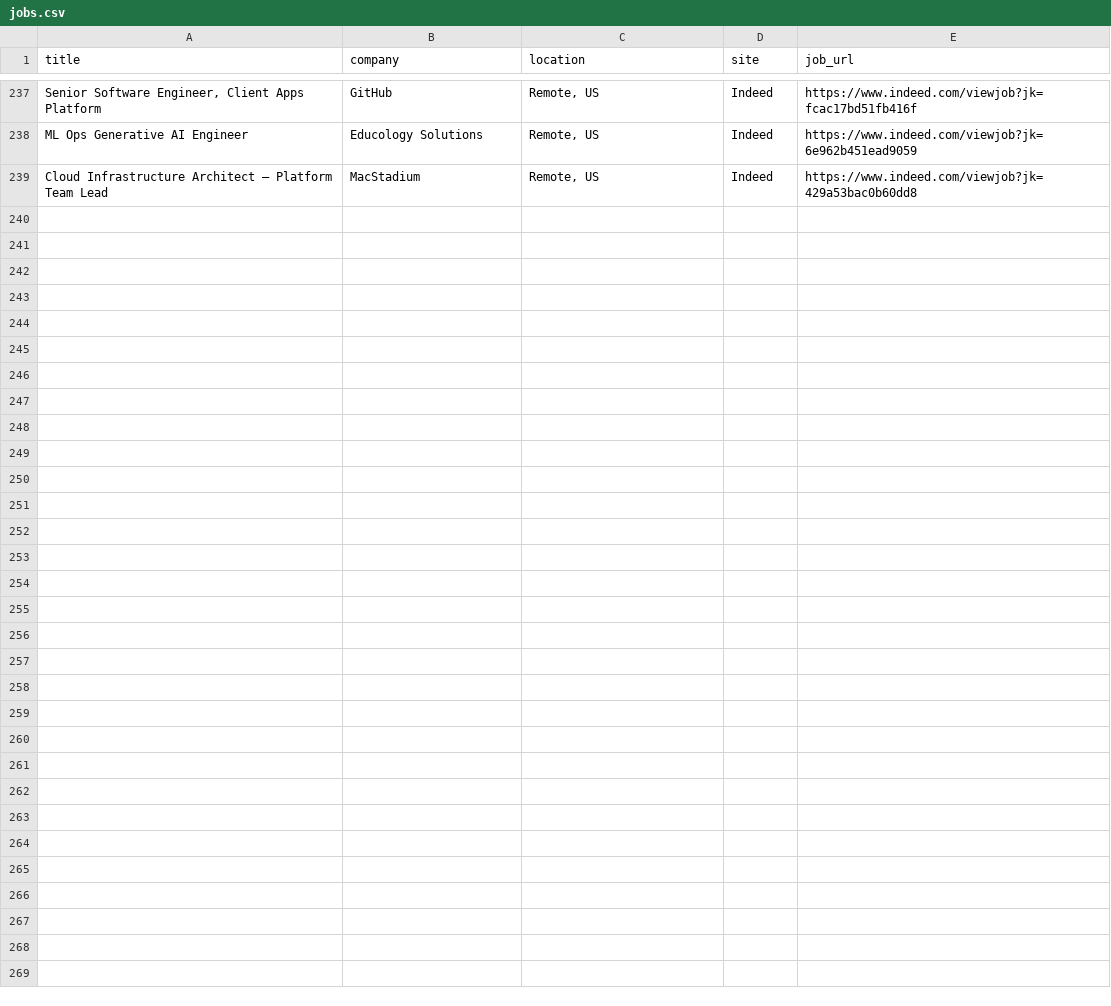
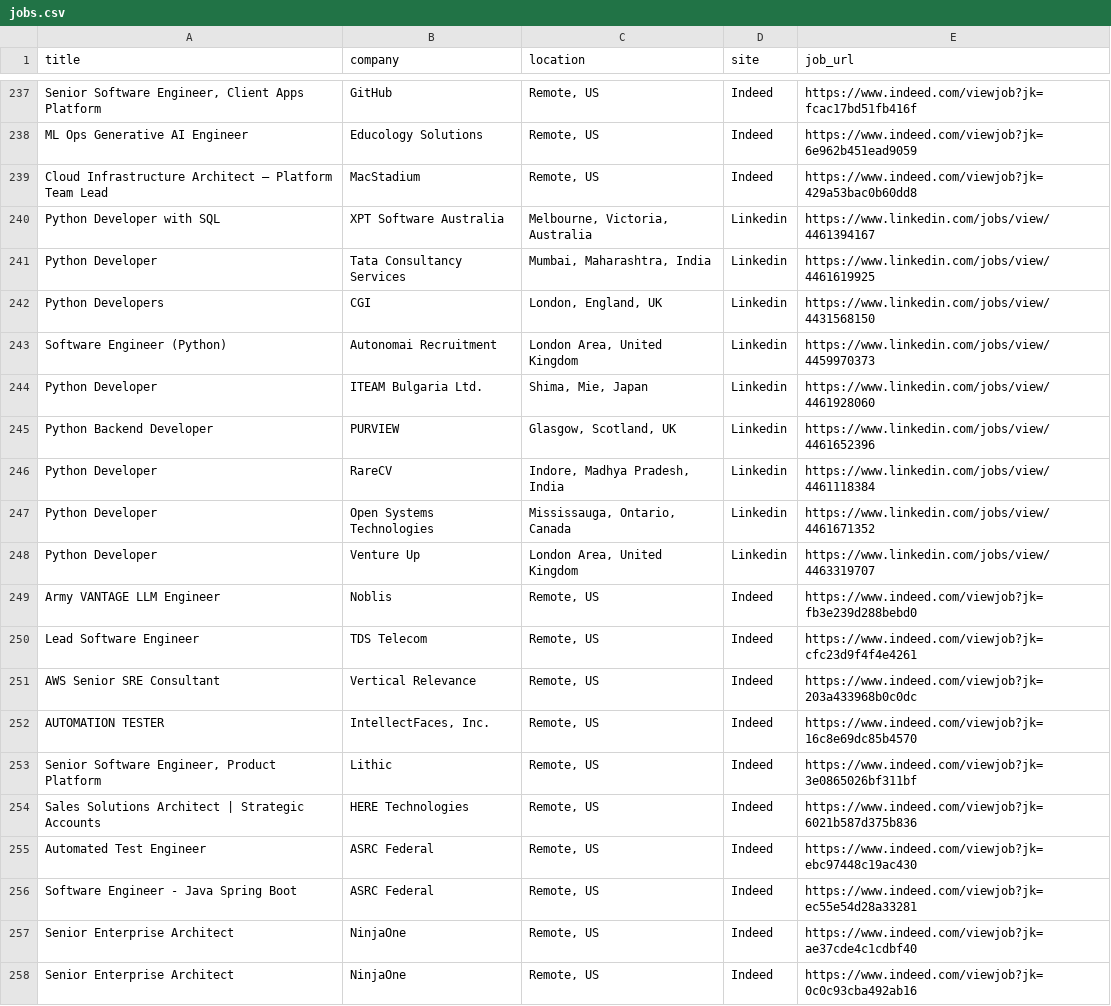
Before and after one commit to trpelka/job-scraper-bot, a CSV file: jobs.csv, drawn as a sheet; only a part is shown, gaps mark what is left out; the diff names each change by its address in the sheet, - before the commit and + after, or states it on an @@ line.

```diff
--- a/jobs.csv
+++ b/jobs.csv
+row 240: Python Developer with SQL | XPT Software Australia | Melbourne, Victoria, Australia | Linkedin | https://www.linkedin.com/jobs/view/4461394167
+row 241: Python Developer | Tata Consultancy Services | Mumbai, Maharashtra, India | Linkedin | https://www.linkedin.com/jobs/view/4461619925
+row 242: Python Developers | CGI | London, England, UK | Linkedin | https://www.linkedin.com/jobs/view/4431568150
+row 243: Software Engineer (Python) | Autonomai Recruitment | London Area, United Kingdom | Linkedin | https://www.linkedin.com/jobs/view/4459970373
+row 244: Python Developer | ITEAM Bulgaria Ltd. | Shima, Mie, Japan | Linkedin | https://www.linkedin.com/jobs/view/4461928060
+row 245: Python Backend Developer | PURVIEW | Glasgow, Scotland, UK | Linkedin | https://www.linkedin.com/jobs/view/4461652396
+row 246: Python Developer | RareCV | Indore, Madhya Pradesh, India | Linkedin | https://www.linkedin.com/jobs/view/4461118384
+row 247: Python Developer | Open Systems Technologies | Mississauga, Ontario, Canada | Linkedin | https://www.linkedin.com/jobs/view/4461671352
+row 248: Python Developer | Venture Up | London Area, United Kingdom | Linkedin | https://www.linkedin.com/jobs/view/4463319707
+row 249: Army VANTAGE LLM Engineer | Noblis | Remote, US | Indeed | https://www.indeed.com/viewjob?jk=fb3e239d288bebd0
+row 250: Lead Software Engineer | TDS Telecom | Remote, US | Indeed | https://www.indeed.com/viewjob?jk=cfc23d9f4f4e4261
+row 251: AWS Senior SRE Consultant | Vertical Relevance | Remote, US | Indeed | https://www.indeed.com/viewjob?jk=203a433968b0c0dc
+row 252: AUTOMATION TESTER | IntellectFaces, Inc. | Remote, US | Indeed | https://www.indeed.com/viewjob?jk=16c8e69dc85b4570
+row 253: Senior Software Engineer, Product Platform | Lithic | Remote, US | Indeed | https://www.indeed.com/viewjob?jk=3e0865026bf311bf
+row 254: Sales Solutions Architect | Strategic Accounts | HERE Technologies | Remote, US | Indeed | https://www.indeed.com/viewjob?jk=6021b587d375b836
+row 255: Automated Test Engineer | ASRC Federal | Remote, US | Indeed | https://www.indeed.com/viewjob?jk=ebc97448c19ac430
+row 256: Software Engineer - Java Spring Boot | ASRC Federal | Remote, US | Indeed | https://www.indeed.com/viewjob?jk=ec55e54d28a33281
+row 257: Senior Enterprise Architect | NinjaOne | Remote, US | Indeed | https://www.indeed.com/viewjob?jk=ae37cde4c1cdbf40
+row 258: Senior Enterprise Architect | NinjaOne | Remote, US | Indeed | https://www.indeed.com/viewjob?jk=0c0c93cba492ab16
```
Also changed, not shown: 1 other file.
